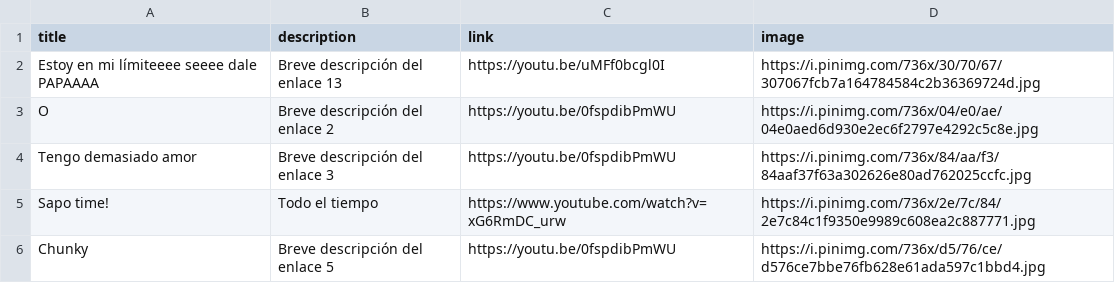
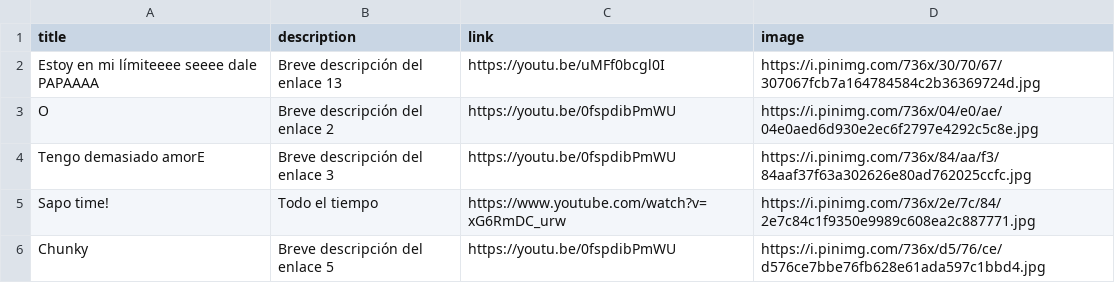
Before and after one commit to javiercasal/lista, a CSV file: lista.csv, drawn as a sheet; only a part is shown.

Commit message:
Actualización desde HTML local

```diff
--- a/lista.csv
+++ b/lista.csv
@@ -3,3 +3,3 @@ Estoy en mi límiteeee seeee dale PAPAAAA,Breve descripción del enlace 13,https
 O,Breve descripción del enlace 2,https://youtu.be/0fspdibPmWU,https://i.pinimg.com/736x/04/e0/ae/04e0aed6d930e2ec6f2797e4292c5c8e.jpg
-Tengo demasiado amor,Breve descripción del enlace 3,https://youtu.be/0fspdibPmWU,https://i.pinimg.com/736x/84/aa/f3/84aaf37f63a302626e80ad762025ccfc.jpg
+Tengo demasiado amorE,Breve descripción del enlace 3,https://youtu.be/0fspdibPmWU,https://i.pinimg.com/736x/84/aa/f3/84aaf37f63a302626e80ad762025ccfc.jpg
 Sapo time!,Todo el tiempo,https://www.youtube.com/watch?v=xG6RmDC_urw,https://i.pinimg.com/736x/2e/7c/84/2e7c84c1f9350e9989c608ea2c887771.jpg
```
